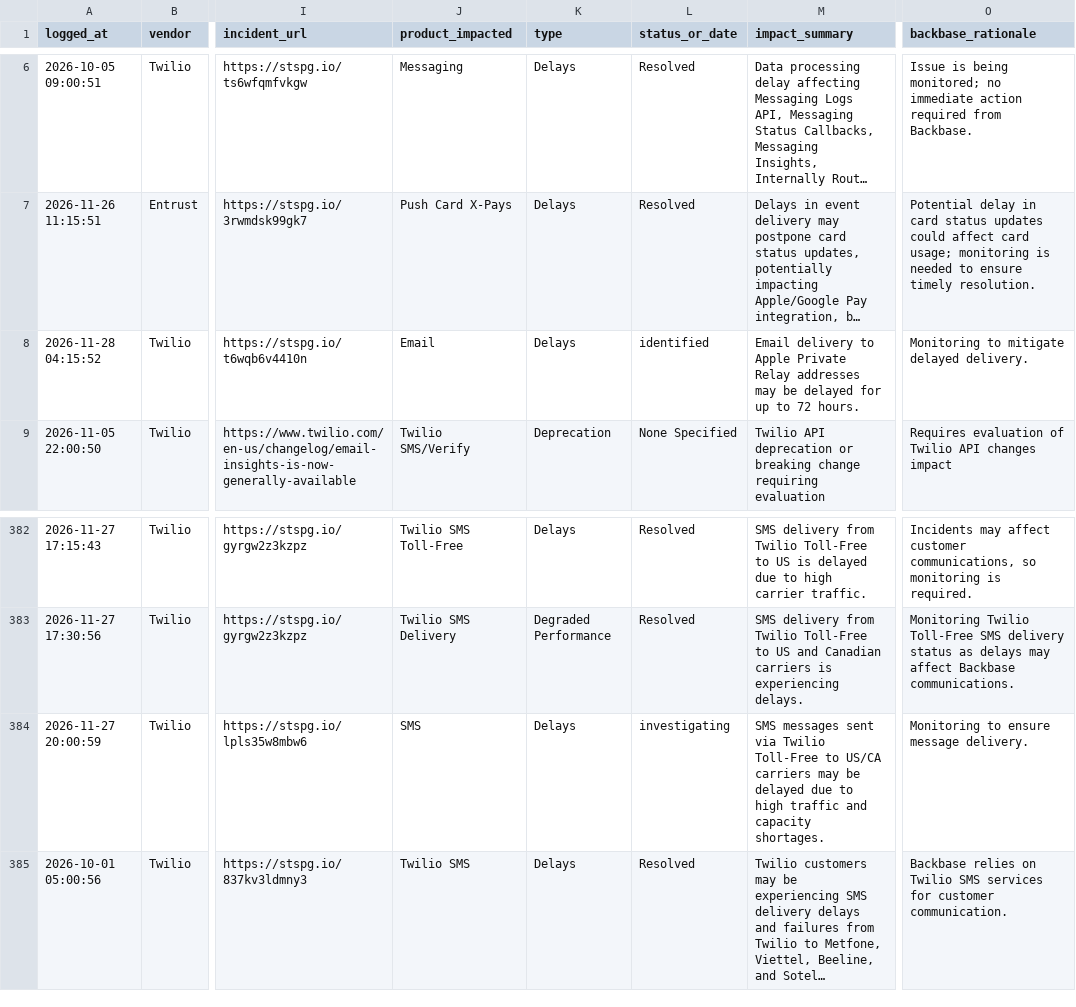
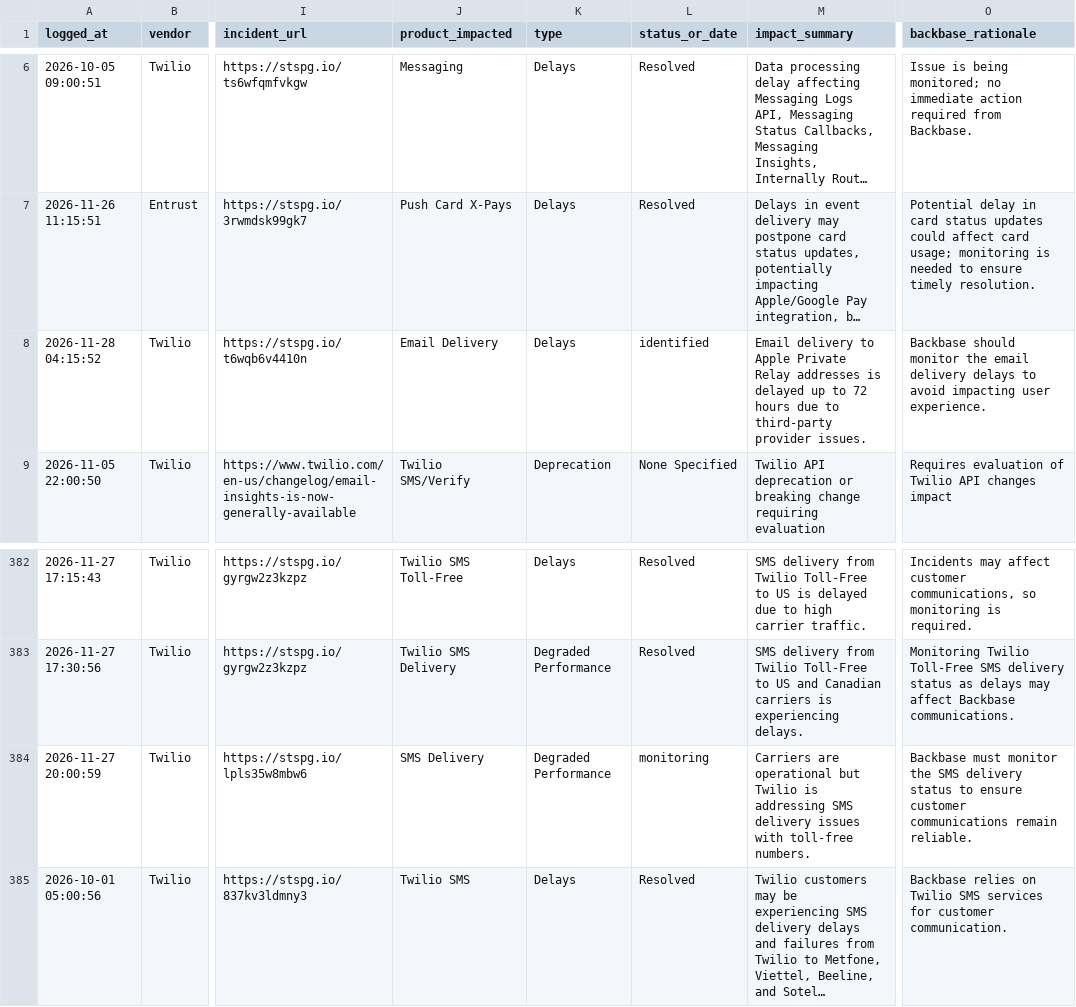
Before and after one commit to abhishek883388/ai_watch_marketplace, a CSV file: watch_agent_alerts.csv, drawn as a sheet; only a part is shown, gaps mark what is left out; long unchanged cells end in …; the diff names each change by its address in the sheet, - before the commit and + after, or states it on an @@ line.

```diff
--- a/watch_agent_alerts.csv
+++ b/watch_agent_alerts.csv
-J8 (product_impacted): Email
+J8 (product_impacted): Email Delivery
-M8 (impact_summary): …Relay addresses may be delayed for up to 72 hours.
+M8 (impact_summary): …Relay addresses is delayed up to 72 hours due to third‑party provider issues.
-O8 (backbase_rationale): Monitoring to mitigate delayed delivery.
+O8 (backbase_rationale): Backbase should monitor the email delivery delays to avoid impacting user experience.
-J384 (product_impacted): SMS
+J384 (product_impacted): SMS Delivery
-K384 (type): Delays
+K384 (type): Degraded Performance
-L384 (status_or_date): investigating
+L384 (status_or_date): monitoring
-M384 (impact_summary): SMS messages sent via Twilio Toll-Free to US/CA carriers may be delayed due to high traffic and capacity shortages.
+M384 (impact_summary): Carriers are operational but Twilio is addressing SMS delivery issues with toll-free numbers.
-O384 (backbase_rationale): Monitoring to ensure message delivery.
+O384 (backbase_rationale): Backbase must monitor the SMS delivery status to ensure customer communications remain reliable.
```
Also changed, not shown: zendesk_watch_agent_alerts.csv.
